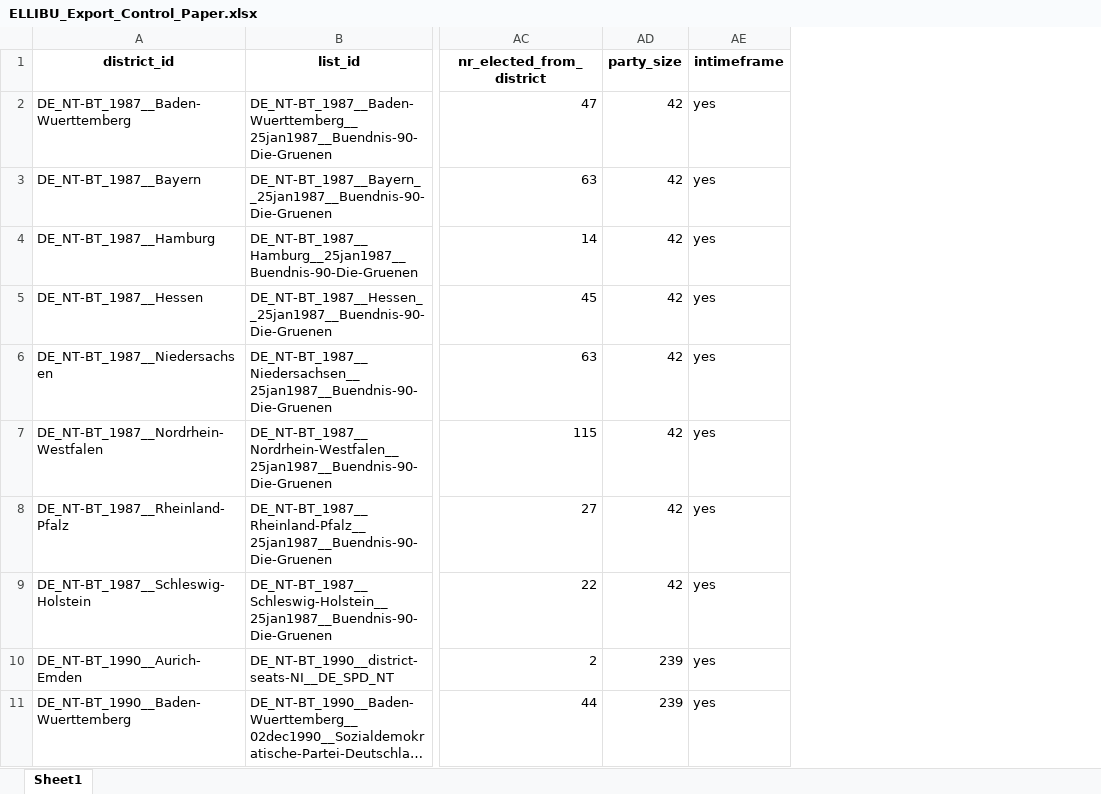
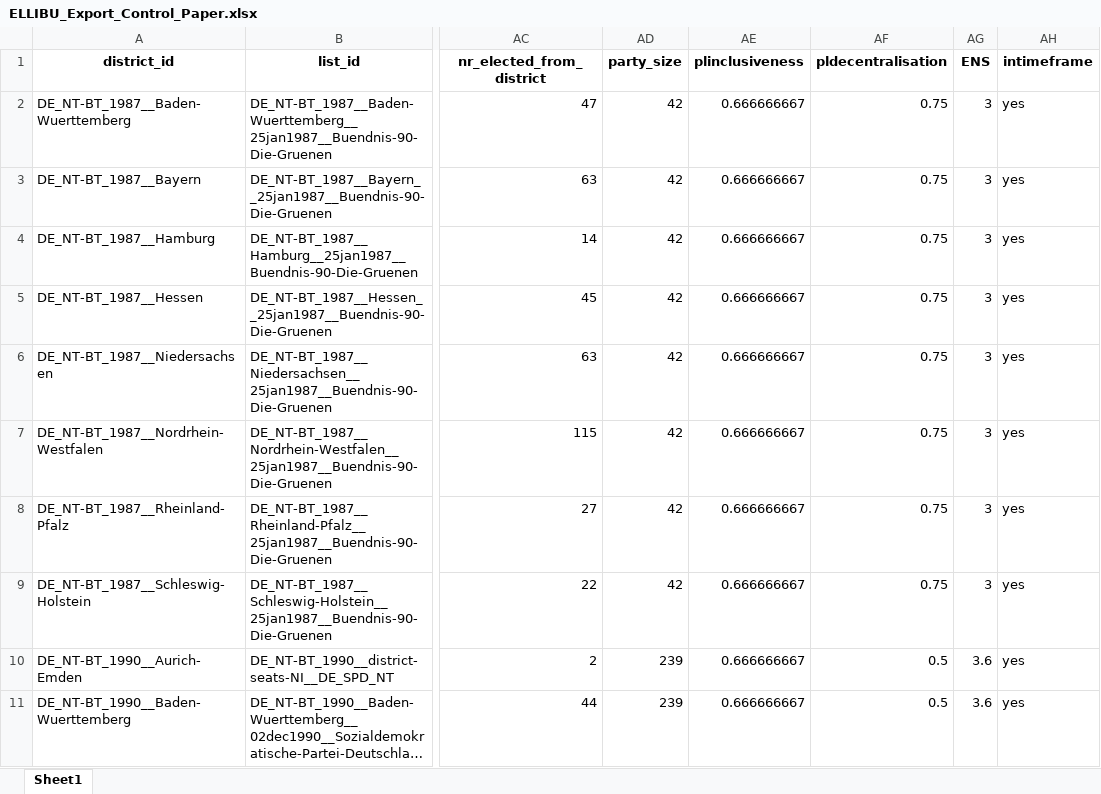
Before and after one commit to TomasZwinkels/R026, an Excel workbook: ELLIBU_Export_Control_Paper.xlsx, sheet Sheet1, drawn as a sheet; only a part is shown, gaps mark what is left out; long unchanged cells end in …; values as stored, in another font and other column widths than the file's, no borders; the diff names each change by its address in the sheet, - before the commit and + after, or states it on an @@ line.

```diff
--- a/ELLIBU_Export_Control_Paper.xlsx (sheet Sheet1)
+++ b/ELLIBU_Export_Control_Paper.xlsx (sheet Sheet1)
+column AE (plinclusiveness), rows 2-11: all 0.666666667
+column AF (pldecentralisation), rows 2-11: 0.75 | 0.75 | 0.75 | 0.75 | 0.75 | 0.75 | 0.75 | 0.75 | 0.5 | 0.5
+column AG (ENS), rows 2-11: 3 | 3 | 3 | 3 | 3 | 3 | 3 | 3 | 3.6 | 3.6
```
Also changed, not shown: 1 other file.
